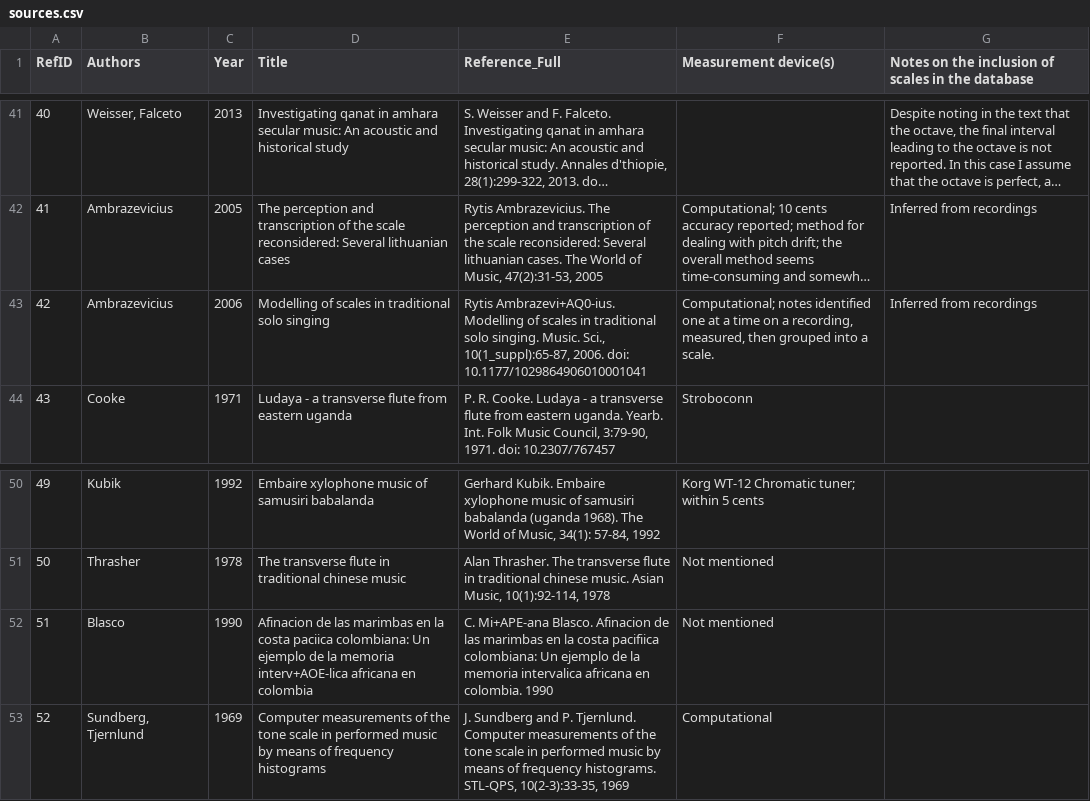
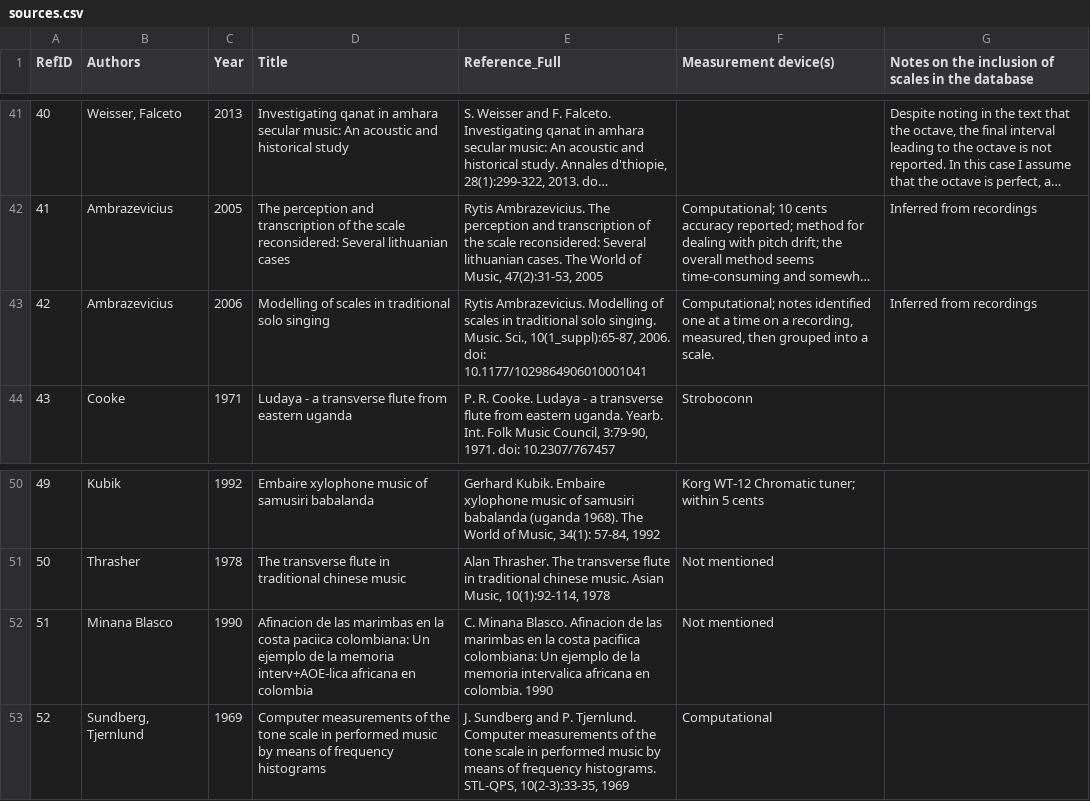
Before and after one commit to jomimc/DaMuSc, a CSV file: Metadata/sources.csv, drawn as a sheet; only a part is shown, gaps mark what is left out; long unchanged cells end in …; the diff names each change by its address in the sheet, - before the commit and + after, or states it on an @@ line.

```diff
--- a/Metadata/sources.csv
+++ b/Metadata/sources.csv
-E43 (Reference_Full): Rytis Ambrazevi+AQ0-ius. Modelling of…
+E43 (Reference_Full): Rytis Ambrazevicius. Modelling of…
-B52 (Authors): Blasco
+B52 (Authors): Minana Blasco
-E52 (Reference_Full): C. Mi+APE-ana Blasco. Afinacion…
+E52 (Reference_Full): C. Minana Blasco. Afinacion…
```
Also changed, not shown: Data/measured_scales.csv, Metadata/inclusion_criteria.csv, 1 other file.
